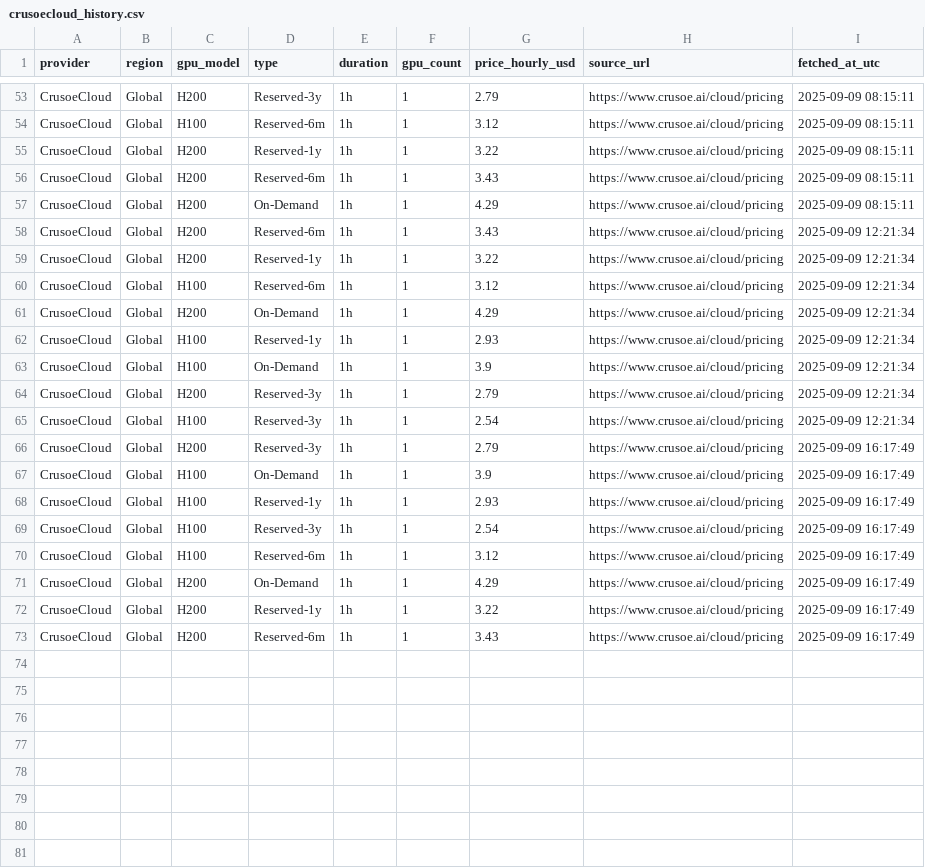
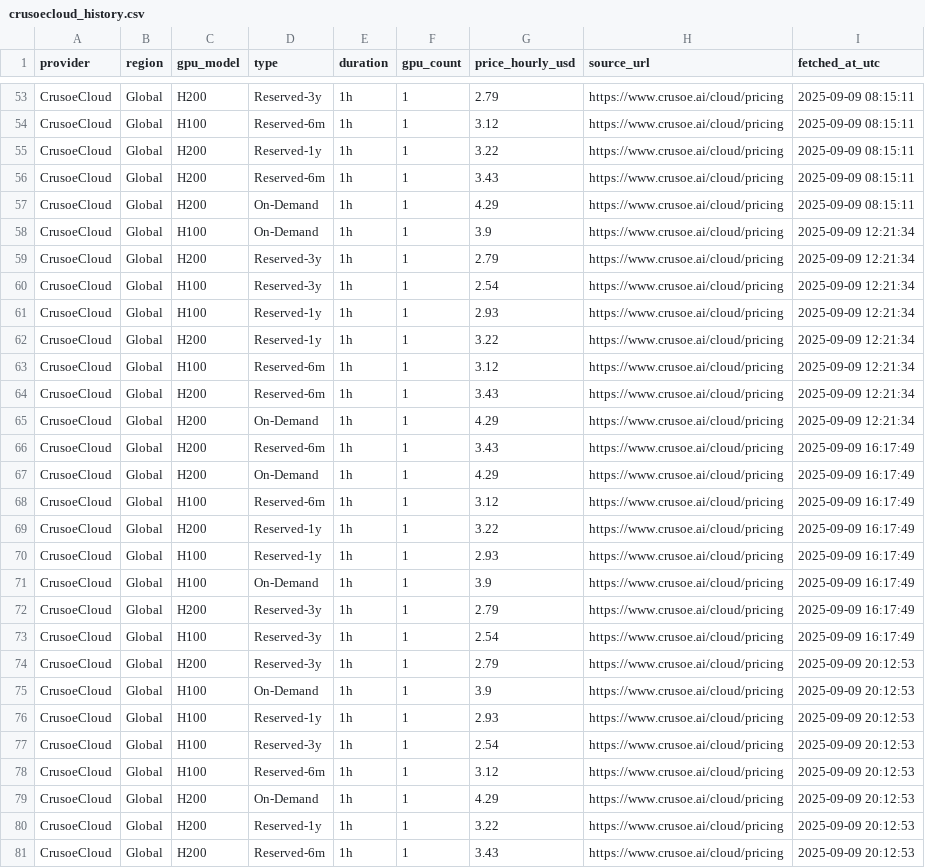
Before and after one commit to evieculloty9/gpu-price-iq, a CSV file: docs/data/history/crusoecloud_history.csv, drawn as a sheet; only a part is shown, gaps mark what is left out; the diff covers the shown part only.

```diff
--- a/docs/data/history/crusoecloud_history.csv
+++ b/docs/data/history/crusoecloud_history.csv
@@ -57,7 +57,2 @@ CrusoeCloud,Global,H200,Reserved-6m,1h,1,3.43,https://www.crusoe.ai/cloud/pricin
 CrusoeCloud,Global,H200,On-Demand,1h,1,4.29,https://www.crusoe.ai/cloud/pricing,2025-09-09 08:15:11
-CrusoeCloud,Global,H200,Reserved-6m,1h,1,3.43,https://www.crusoe.ai/cloud/pricing,2025-09-09 12:21:34
-CrusoeCloud,Global,H200,Reserved-1y,1h,1,3.22,https://www.crusoe.ai/cloud/pricing,2025-09-09 12:21:34
-CrusoeCloud,Global,H100,Reserved-6m,1h,1,3.12,https://www.crusoe.ai/cloud/pricing,2025-09-09 12:21:34
-CrusoeCloud,Global,H200,On-Demand,1h,1,4.29,https://www.crusoe.ai/cloud/pricing,2025-09-09 12:21:34
-CrusoeCloud,Global,H100,Reserved-1y,1h,1,2.93,https://www.crusoe.ai/cloud/pricing,2025-09-09 12:21:34
 CrusoeCloud,Global,H100,On-Demand,1h,1,3.9,https://www.crusoe.ai/cloud/pricing,2025-09-09 12:21:34
@@ -65,9 +60,22 @@ CrusoeCloud,Global,H200,Reserved-3y,1h,1,2.79,https://www.crusoe.ai/cloud/pricin
 CrusoeCloud,Global,H100,Reserved-3y,1h,1,2.54,https://www.crusoe.ai/cloud/pricing,2025-09-09 12:21:34
+CrusoeCloud,Global,H100,Reserved-1y,1h,1,2.93,https://www.crusoe.ai/cloud/pricing,2025-09-09 12:21:34
+CrusoeCloud,Global,H200,Reserved-1y,1h,1,3.22,https://www.crusoe.ai/cloud/pricing,2025-09-09 12:21:34
+CrusoeCloud,Global,H100,Reserved-6m,1h,1,3.12,https://www.crusoe.ai/cloud/pricing,2025-09-09 12:21:34
+CrusoeCloud,Global,H200,Reserved-6m,1h,1,3.43,https://www.crusoe.ai/cloud/pricing,2025-09-09 12:21:34
+CrusoeCloud,Global,H200,On-Demand,1h,1,4.29,https://www.crusoe.ai/cloud/pricing,2025-09-09 12:21:34
+CrusoeCloud,Global,H200,Reserved-6m,1h,1,3.43,https://www.crusoe.ai/cloud/pricing,2025-09-09 16:17:49
+CrusoeCloud,Global,H200,On-Demand,1h,1,4.29,https://www.crusoe.ai/cloud/pricing,2025-09-09 16:17:49
+CrusoeCloud,Global,H100,Reserved-6m,1h,1,3.12,https://www.crusoe.ai/cloud/pricing,2025-09-09 16:17:49
+CrusoeCloud,Global,H200,Reserved-1y,1h,1,3.22,https://www.crusoe.ai/cloud/pricing,2025-09-09 16:17:49
+CrusoeCloud,Global,H100,Reserved-1y,1h,1,2.93,https://www.crusoe.ai/cloud/pricing,2025-09-09 16:17:49
+CrusoeCloud,Global,H100,On-Demand,1h,1,3.9,https://www.crusoe.ai/cloud/pricing,2025-09-09 16:17:49
 CrusoeCloud,Global,H200,Reserved-3y,1h,1,2.79,https://www.crusoe.ai/cloud/pricing,2025-09-09 16:17:49
-CrusoeCloud,Global,H100,On-Demand,1h,1,3.9,https://www.crusoe.ai/cloud/pricing,2025-09-09 16:17:49
-CrusoeCloud,Global,H100,Reserved-1y,1h,1,2.93,https://www.crusoe.ai/cloud/pricing,2025-09-09 16:17:49
 CrusoeCloud,Global,H100,Reserved-3y,1h,1,2.54,https://www.crusoe.ai/cloud/pricing,2025-09-09 16:17:49
-CrusoeCloud,Global,H100,Reserved-6m,1h,1,3.12,https://www.crusoe.ai/cloud/pricing,2025-09-09 16:17:49
-CrusoeCloud,Global,H200,On-Demand,1h,1,4.29,https://www.crusoe.ai/cloud/pricing,2025-09-09 16:17:49
-CrusoeCloud,Global,H200,Reserved-1y,1h,1,3.22,https://www.crusoe.ai/cloud/pricing,2025-09-09 16:17:49
-CrusoeCloud,Global,H200,Reserved-6m,1h,1,3.43,https://www.crusoe.ai/cloud/pricing,2025-09-09 16:17:49
+CrusoeCloud,Global,H200,Reserved-3y,1h,1,2.79,https://www.crusoe.ai/cloud/pricing,2025-09-09 20:12:53
+CrusoeCloud,Global,H100,On-Demand,1h,1,3.9,https://www.crusoe.ai/cloud/pricing,2025-09-09 20:12:53
+CrusoeCloud,Global,H100,Reserved-1y,1h,1,2.93,https://www.crusoe.ai/cloud/pricing,2025-09-09 20:12:53
+CrusoeCloud,Global,H100,Reserved-3y,1h,1,2.54,https://www.crusoe.ai/cloud/pricing,2025-09-09 20:12:53
+CrusoeCloud,Global,H100,Reserved-6m,1h,1,3.12,https://www.crusoe.ai/cloud/pricing,2025-09-09 20:12:53
+CrusoeCloud,Global,H200,On-Demand,1h,1,4.29,https://www.crusoe.ai/cloud/pricing,2025-09-09 20:12:53
+CrusoeCloud,Global,H200,Reserved-1y,1h,1,3.22,https://www.crusoe.ai/cloud/pricing,2025-09-09 20:12:53
+CrusoeCloud,Global,H200,Reserved-6m,1h,1,3.43,https://www.crusoe.ai/cloud/pricing,2025-09-09 20:12:53
```
Also changed, not shown: 21 moved rows elsewhere in this file, docs/data/history/brokkr_history.csv, docs/data/history/lambda_labs_history.csv, 18 other files.
